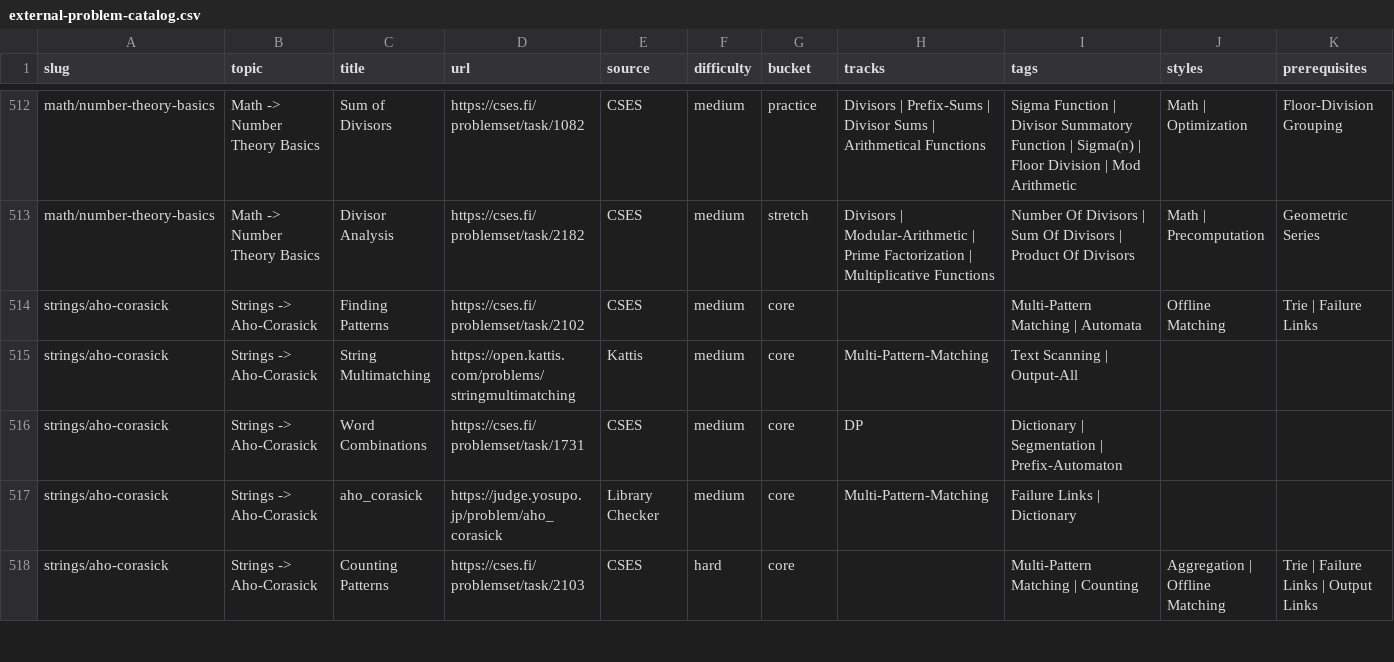
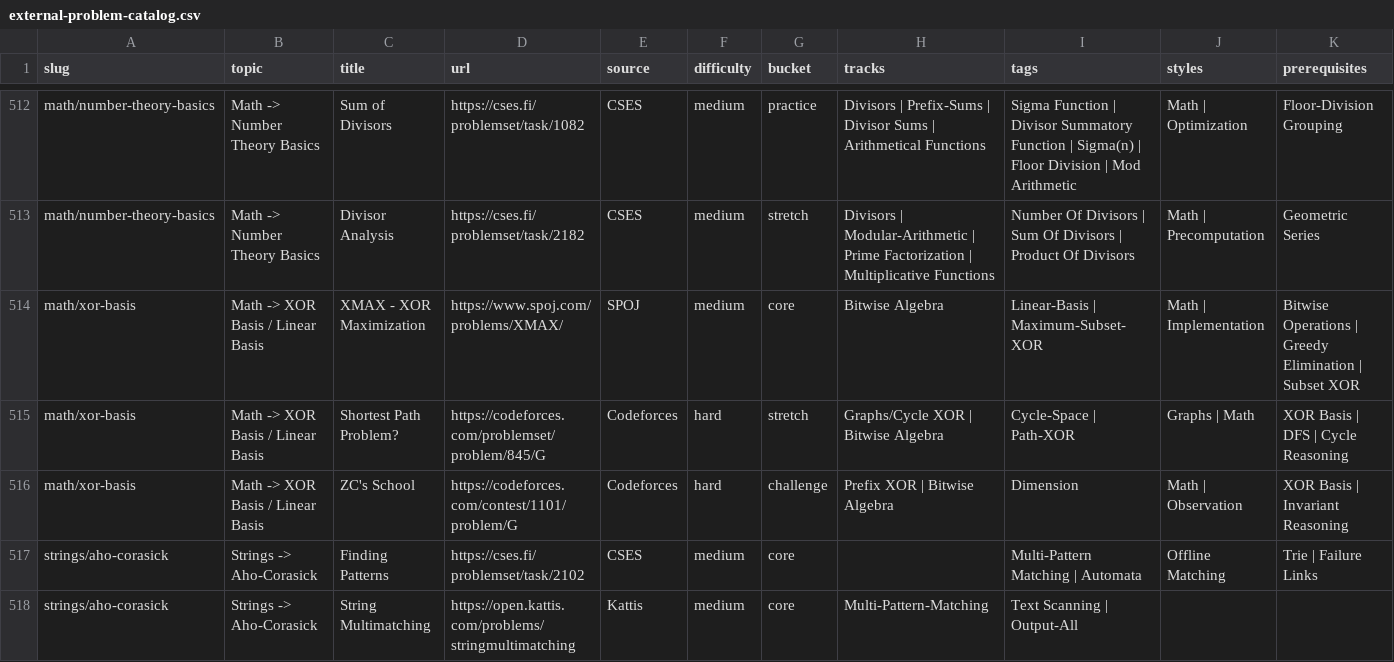
Before and after one commit to mtuann/competitive-programming-cpp, a CSV file: docs/external-problem-catalog.csv, drawn as a sheet; only a part is shown, gaps mark what is left out; the shorter side is filled out with more unchanged rows; rows hold the shown columns only; the diff names each change by its address in the sheet, - before the commit and + after, or states it on an @@ line.

Commit message:
content: add xor basis learning lane

```diff
--- a/docs/external-problem-catalog.csv
+++ b/docs/external-problem-catalog.csv
+row 514: math/xor-basis | Math -> XOR Basis / Linear Basis | XMAX - XOR Maximization | https://www.spoj.com/problems/XMAX/ | SPOJ | medium | core | Bitwise Algebra | Linear-Basis | Maximum-Subset-XOR | Math | Implementation | Bitwise Operations | Greedy Elimination | Subset XOR
+row 515: math/xor-basis | Math -> XOR Basis / Linear Basis | Shortest Path Problem? | https://codeforces.com/problemset/problem/845/G | Codeforces | hard | stretch | Graphs/Cycle XOR | Bitwise Algebra | Cycle-Space | Path-XOR | Graphs | Math | XOR Basis | DFS | Cycle Reasoning
+row 516: math/xor-basis | Math -> XOR Basis / Linear Basis | ZC's School | https://codeforces.com/contest/1101/problem/G | Codeforces | hard | challenge | Prefix XOR | Bitwise Algebra | Dimension | Math | Observation | XOR Basis | Invariant Reasoning
```
Also changed, not shown: docs/repo-problem-catalog.csv, 23 other files.
